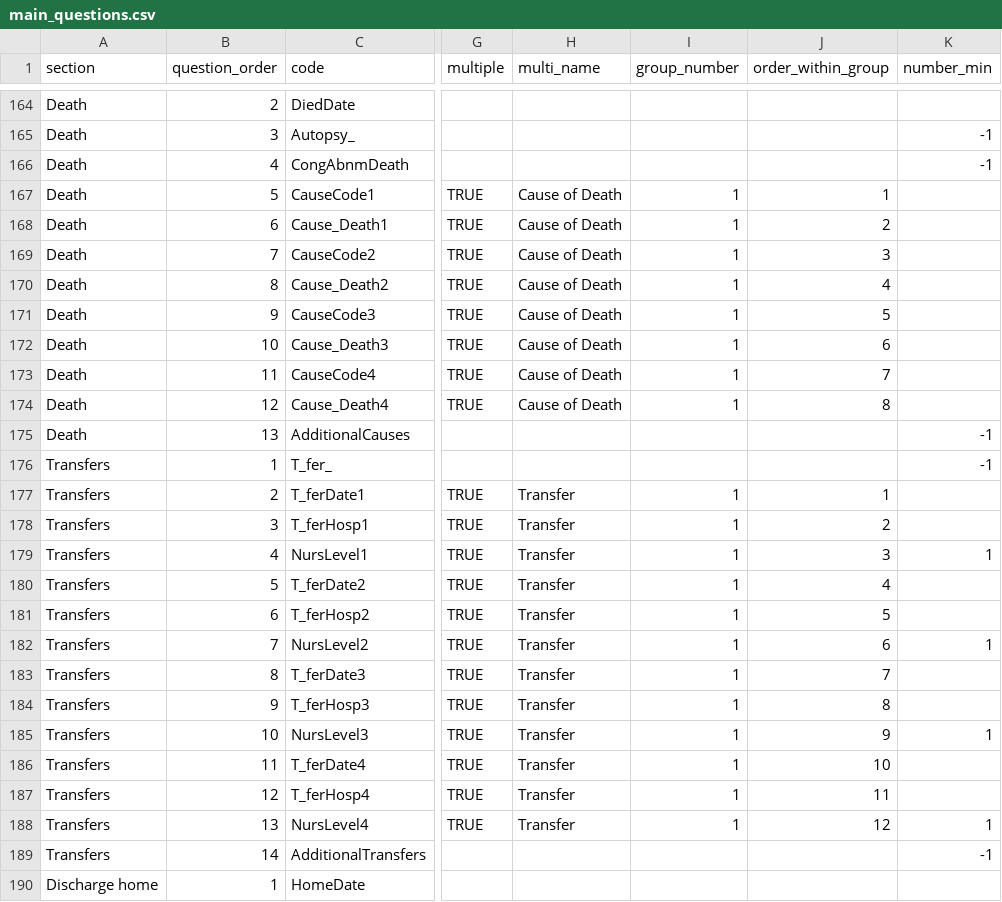
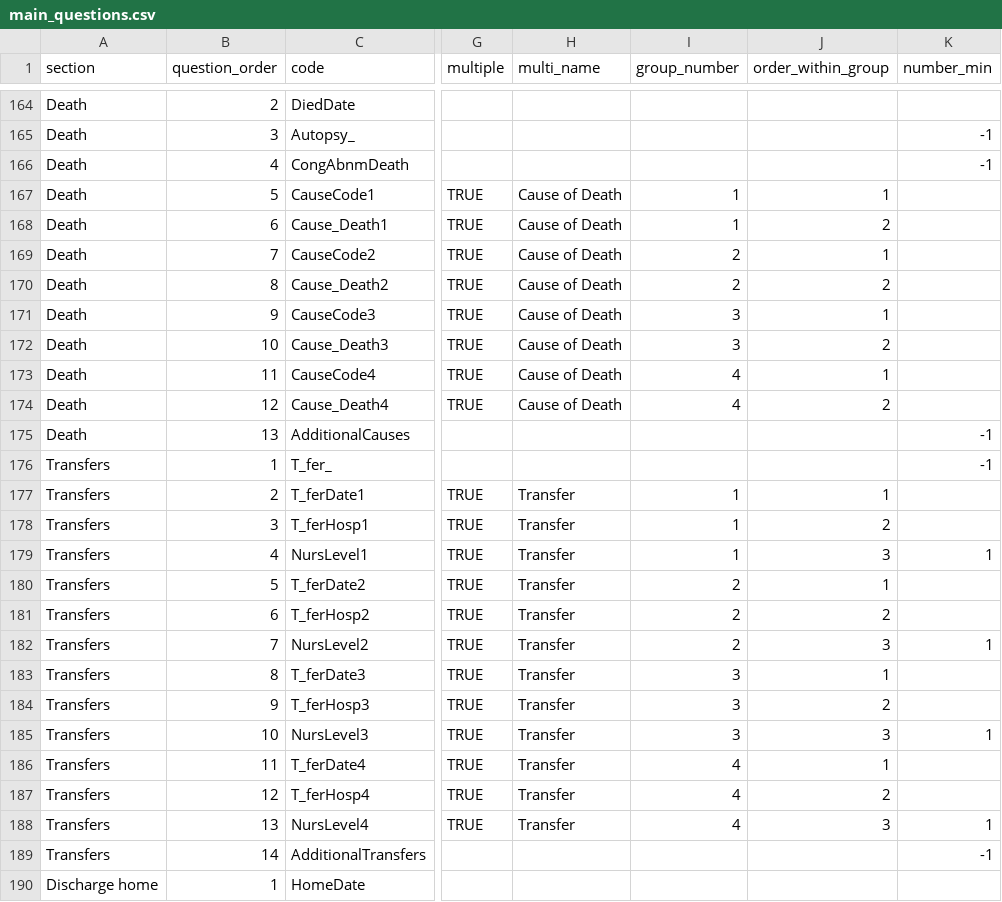
Before and after one commit to ryanbraganza/anznn, a CSV file: test_data/survey/real_survey/main_questions.csv, drawn as a sheet; only a part is shown, gaps mark what is left out; the diff covers the shown part only; the diff names each change by its address in the sheet, - before the commit and + after, or states it on an @@ line.

```diff
--- a/test_data/survey/real_survey/main_questions.csv
+++ b/test_data/survey/real_survey/main_questions.csv
-I169:I170 (group_number): 1
+I169:I170 (group_number): 2
-J169 (order_within_group): 3
+J169 (order_within_group): 1
-J170 (order_within_group): 4
+J170 (order_within_group): 2
-I171:I172 (group_number): 1
+I171:I172 (group_number): 3
-J171 (order_within_group): 5
+J171 (order_within_group): 1
-J172 (order_within_group): 6
+J172 (order_within_group): 2
-I173:I174 (group_number): 1
+I173:I174 (group_number): 4
-J173 (order_within_group): 7
+J173 (order_within_group): 1
-J174 (order_within_group): 8
+J174 (order_within_group): 2
-I180:I182 (group_number): 1
+I180:I182 (group_number): 2
-J180 (order_within_group): 4
+J180 (order_within_group): 1
-J181 (order_within_group): 5
+J181 (order_within_group): 2
-J182 (order_within_group): 6
+J182 (order_within_group): 3
-I183:I185 (group_number): 1
+I183:I185 (group_number): 3
-J183 (order_within_group): 7
+J183 (order_within_group): 1
-J184 (order_within_group): 8
+J184 (order_within_group): 2
-J185 (order_within_group): 9
+J185 (order_within_group): 3
-I186:I188 (group_number): 1
+I186:I188 (group_number): 4
-J186 (order_within_group): 10
+J186 (order_within_group): 1
-J187 (order_within_group): 11
+J187 (order_within_group): 2
-J188 (order_within_group): 12
+J188 (order_within_group): 3
```
Also changed, not shown: 112 edited cells elsewhere in this file.
